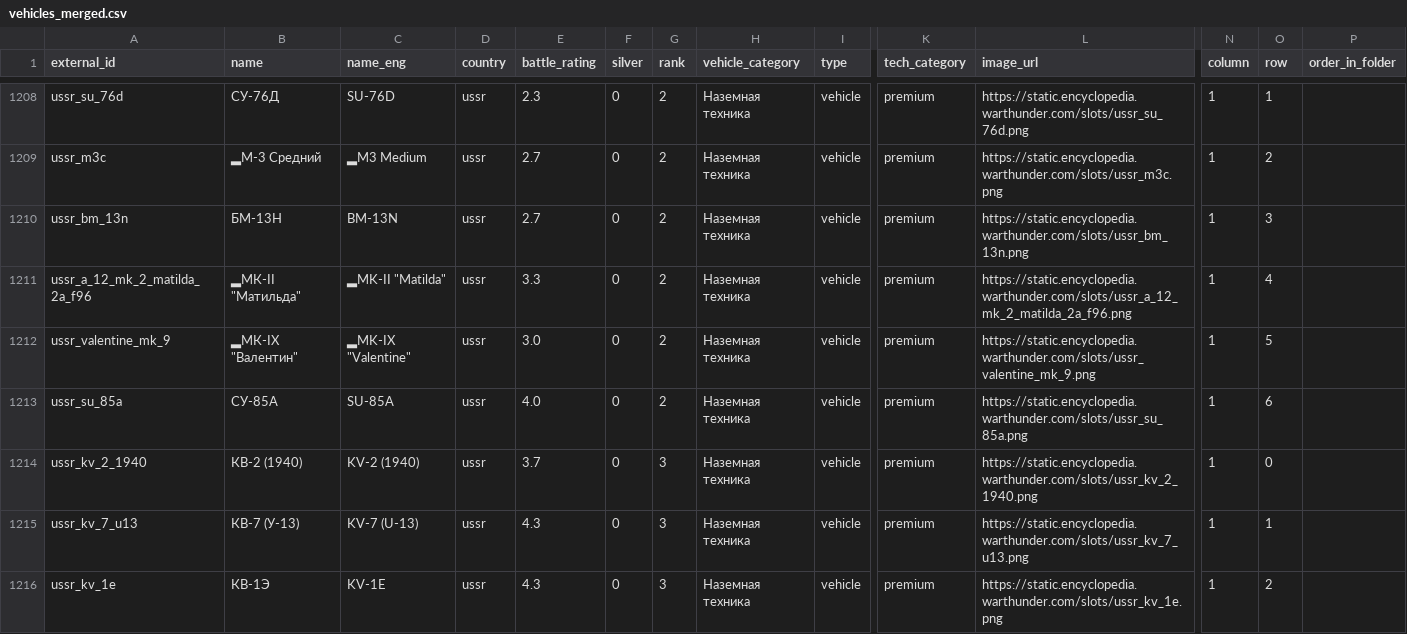
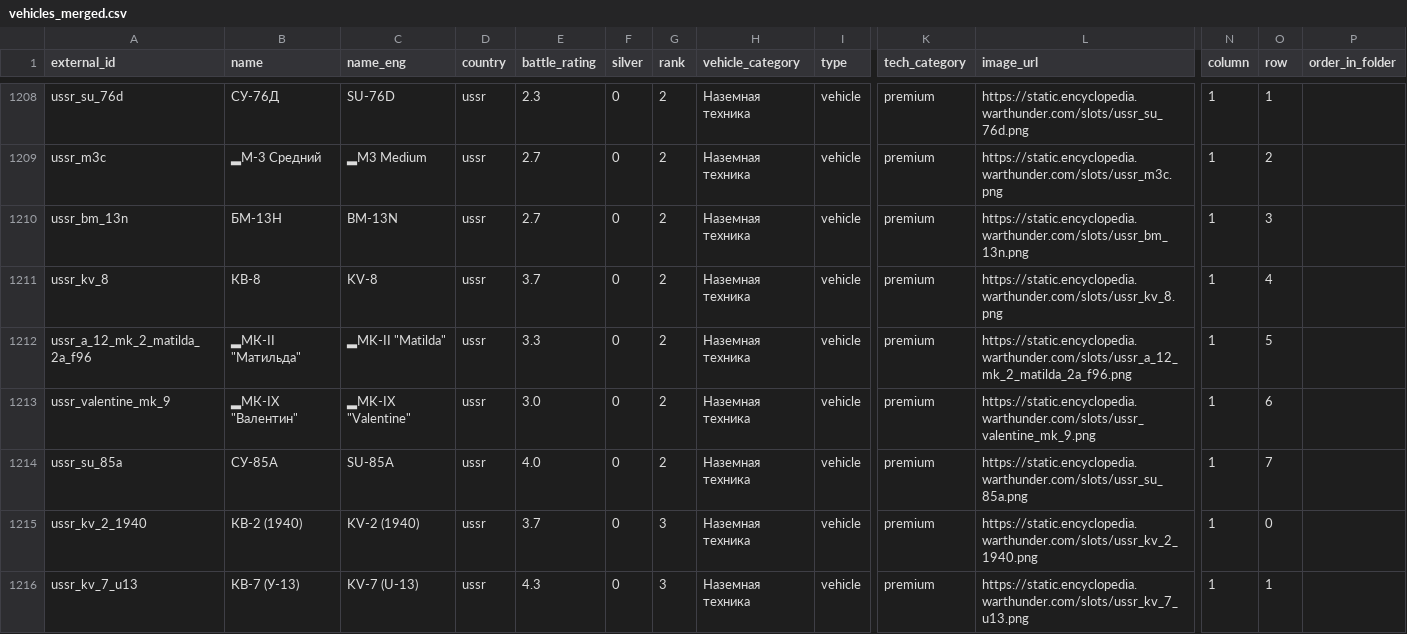
Before and after one commit to Muxomor/wt_datamine_parser_py, a CSV file: vehicles_merged.csv, drawn as a sheet; only a part is shown, gaps mark what is left out; the shorter side is filled out with more unchanged rows; addresses are those after the commit; rows hold the shown columns only; the diff names each change by its address in the sheet, - before the commit and + after, or states it on an @@ line.

```diff
--- a/vehicles_merged.csv
+++ b/vehicles_merged.csv
+row 1211: ussr_kv_8 | КВ-8 | KV-8 | ussr | 3.7 | 0 | 2 | Наземная техника | vehicle | premium | https://static.encyclopedia.warthunder.com/slots/ussr_kv_8.png | 1 | 4
-O1212 (row): 4
+O1212 (row): 5
-O1213 (row): 5
+O1213 (row): 6
-O1214 (row): 6
+O1214 (row): 7
```
Also changed, not shown: localization.csv, shop.csv, 8 other files.
